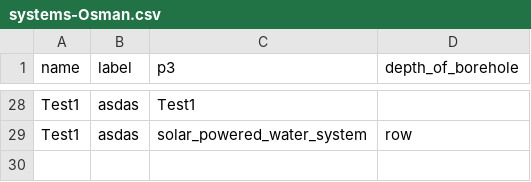
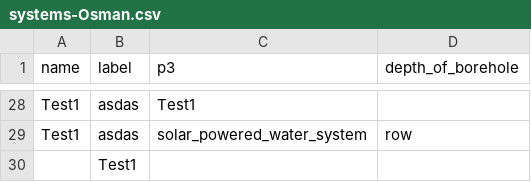
Before and after one commit to osmanburcu/Watercheck, a CSV file: data/systems-Osman.csv, drawn as a sheet; only a part is shown, gaps mark what is left out; the diff names each change by its address in the sheet, - before the commit and + after, or states it on an @@ line.

Commit message:
Upload CSV from Power Automate

```diff
--- a/data/systems-Osman.csv
+++ b/data/systems-Osman.csv
+row 30:  | Test1
```
